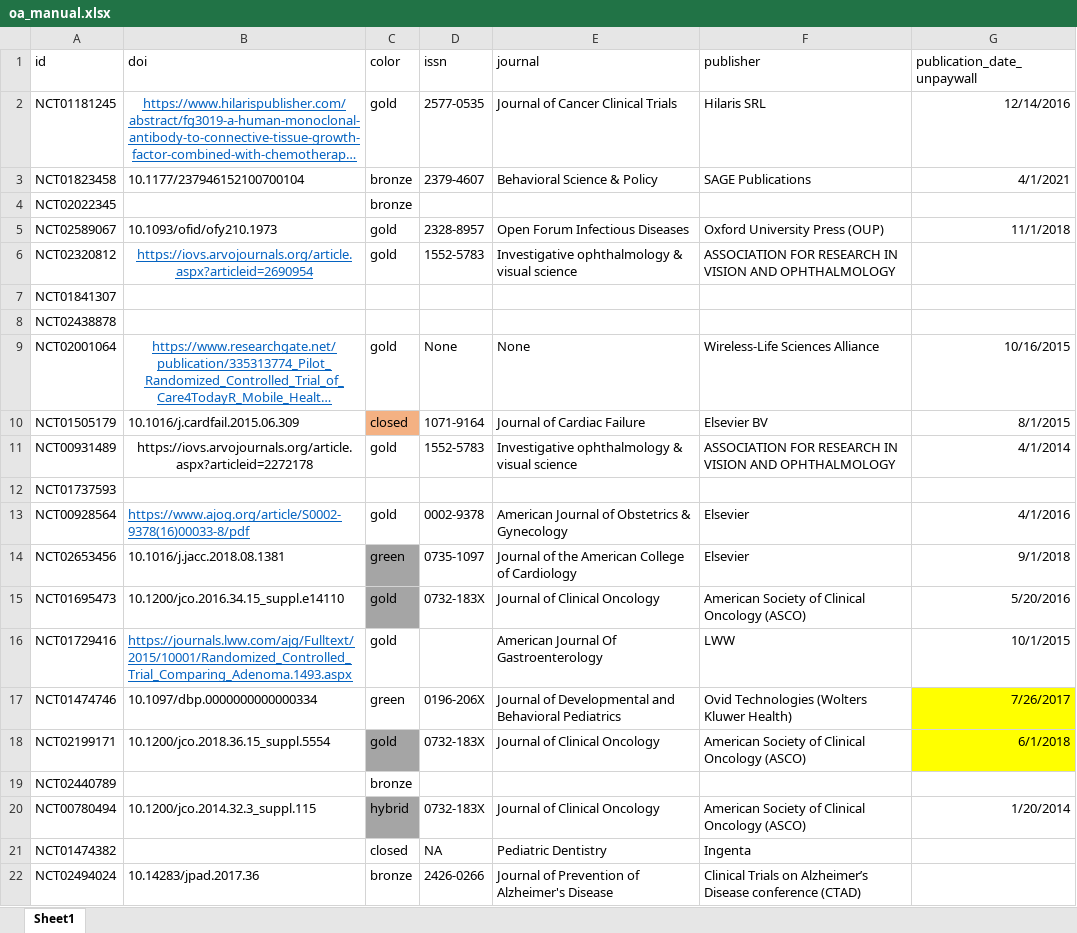
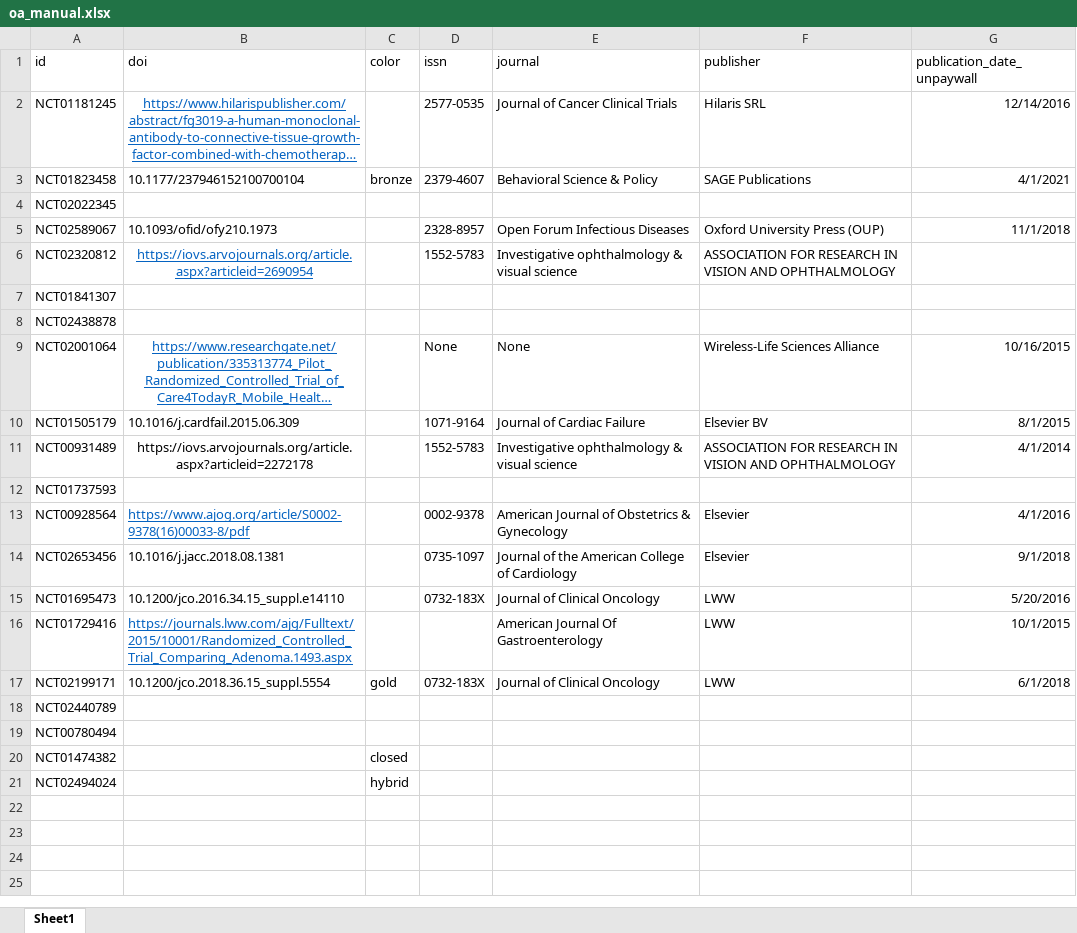
Before and after one commit to ontogenerator/california-clinical-dashboard, an Excel workbook: data/processed/oa_manual.xlsx, sheet Sheet1, drawn as a sheet; long unchanged cells end in …; values as stored, in another font and other column widths than the file's, no borders; conditional formats not drawn; removed rows and columns are numbered as before the commit, all else as after; the diff names each change by its address in the sheet, - before the commit and + after, or states it on an @@ line.

Commit message:
Changes 2024
Changes described at https://docs.google.com/document/d/10GnKpvZ1_v9nGDYx3OX5PjW8EyvoaTWszT8e8e24m-c/edit

```diff
--- a/data/processed/oa_manual.xlsx (sheet Sheet1)
+++ b/data/processed/oa_manual.xlsx (sheet Sheet1)
-C2 (color): gold
+C2 (color): (empty)
-C4 (color): bronze
+C4 (color): (empty)
-C5:C6 (color): gold
+C5:C6 (color): (empty)
-C9 (color): gold
+C9 (color): (empty)
-C10 (color): closed
+C10 (color): (empty)
-C10 fill: #F4B183
+C10 fill: none
-C11 (color): gold
+C11 (color): (empty)
-C13 (color): gold
+C13 (color): (empty)
-C14 (color): green
+C14 (color): (empty)
-C14:C15 fill: #A5A5A5
+C14:C15 fill: none
-C15:C16 (color): gold
+C15:C16 (color): (empty)
-F15 (publisher): American Society of Clinical Oncology (ASCO)
+F15 (publisher): LWW
-row 17: NCT01474746 | 10.1097/dbp.0000000000000334 | green | 0196-206X | Journal of Developmental and Behavioral Pediatrics | Ovid Technologies (Wolters Kluwer Health) | 7/26/2017
-C17 fill: #A5A5A5
+C17 fill: none
-F17 (publisher): American Society of Clinical Oncology (ASCO)
+F17 (publisher): LWW
-G17 fill: #FFFF00
+G17 fill: none
-C18 (color): bronze
+C18 (color): (empty)
-B19 (doi): 10.1200/jco.2014.32.3_suppl.115
+B19 (doi): (empty)
-C19 (color): hybrid
+C19 (color): (empty)
-C19 fill: #A5A5A5
+C19 fill: none
-D19 (issn): 0732-183X
+D19 (issn): (empty)
-E19 (journal): Journal of Clinical Oncology
+E19 (journal): (empty)
-F19 (publisher): American Society of Clinical Oncology (ASCO)
+F19 (publisher): (empty)
-G19 (publication_date_unpaywall): 1/20/2014
+G19 (publication_date_unpaywall): (empty)
-D20 (issn): NA
+D20 (issn): (empty)
-E20 (journal): Pediatric Dentistry
+E20 (journal): (empty)
-F20 (publisher): Ingenta
+F20 (publisher): (empty)
-B21 (doi): 10.14283/jpad.2017.36
+B21 (doi): (empty)
-C21 (color): bronze
+C21 (color): hybrid
-D21 (issn): 2426-0266
+D21 (issn): (empty)
-E21 (journal): Journal of Prevention of Alzheimer's Disease
+E21 (journal): (empty)
-F21 (publisher): Clinical Trials on Alzheimer’s Disease conference (CTAD)
+F21 (publisher): (empty)
```
